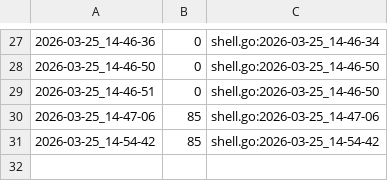
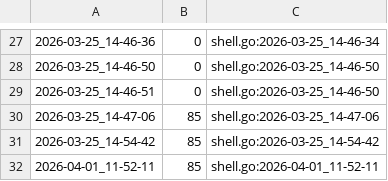
Before and after one commit to qxcode-course/ed-seg-bloco-a-ryanlbb, a CSV file: .tko/track/ed@manipulacao/track.csv, drawn as a sheet; only a part is shown, gaps mark what is left out.

```diff
--- a/.tko/track/ed@manipulacao/track.csv
+++ b/.tko/track/ed@manipulacao/track.csv
@@ -31 +31,2 @@
 2026-03-25_14-54-42,85,shell.go:2026-03-25_14-54-42
+2026-04-01_11-52-11,85,shell.go:2026-04-01_11-52-11
```
Also changed, not shown: .tko/track/ed@apagando/track.csv, 16 other files.
